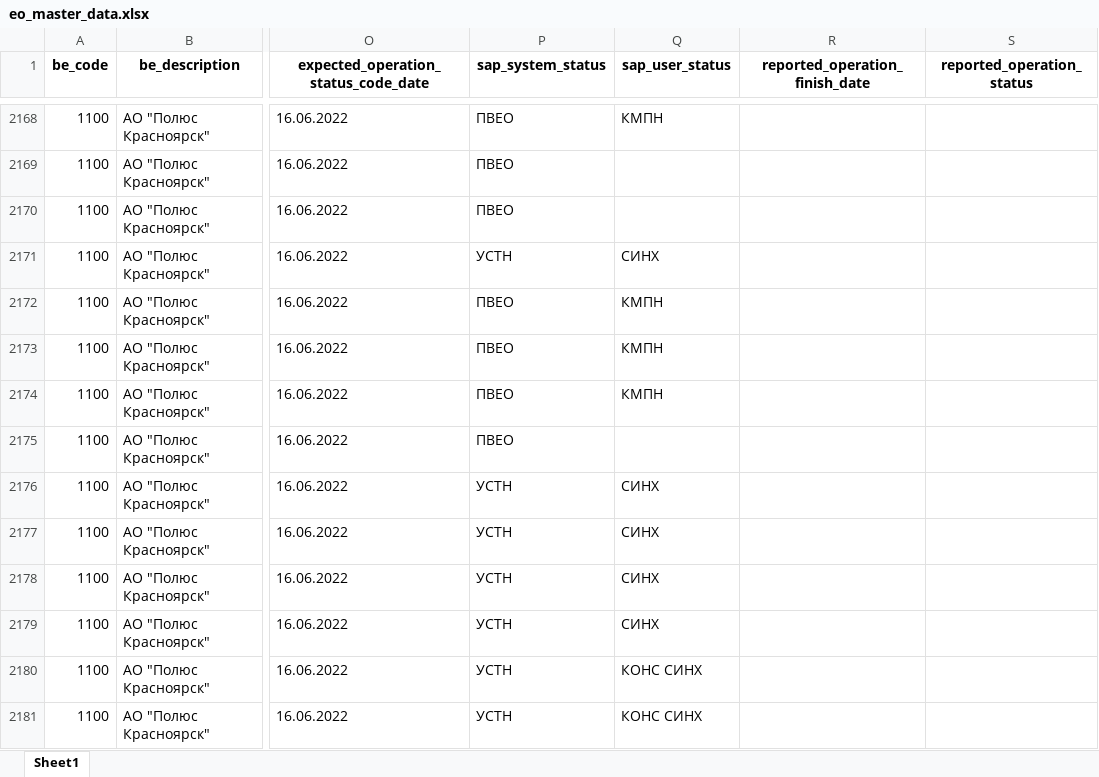
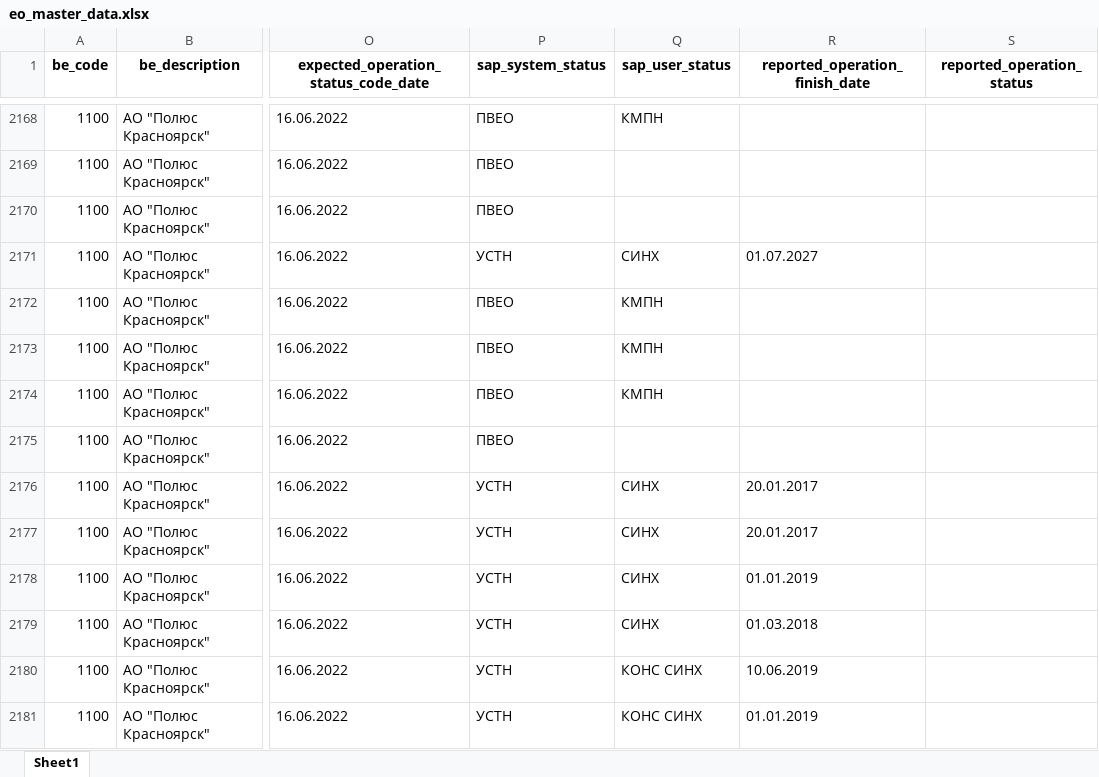
Before and after one commit to Zhenya1975/bdo_v1, an Excel workbook: downloads/eo_master_data.xlsx, sheet Sheet1, drawn as a sheet; only a part is shown, gaps mark what is left out; values as stored, in another font and other column widths than the file's, no borders; the diff covers the shown part only; the diff names each change by its address in the sheet, - before the commit and + after, or states it on an @@ line.

```diff
--- a/downloads/eo_master_data.xlsx (sheet Sheet1)
+++ b/downloads/eo_master_data.xlsx (sheet Sheet1)
-R2171 (reported_operation_finish_date): (empty)
+R2171 (reported_operation_finish_date): 01.07.2027
-R2176:R2177 (reported_operation_finish_date): (empty)
+R2176:R2177 (reported_operation_finish_date): 20.01.2017
-R2178 (reported_operation_finish_date): (empty)
+R2178 (reported_operation_finish_date): 01.01.2019
-R2179 (reported_operation_finish_date): (empty)
+R2179 (reported_operation_finish_date): 01.03.2018
-R2180 (reported_operation_finish_date): (empty)
+R2180 (reported_operation_finish_date): 10.06.2019
-R2181 (reported_operation_finish_date): (empty)
+R2181 (reported_operation_finish_date): 01.01.2019
```
Also changed, not shown: 152 edited cells elsewhere in this sheet, 7 other files.
